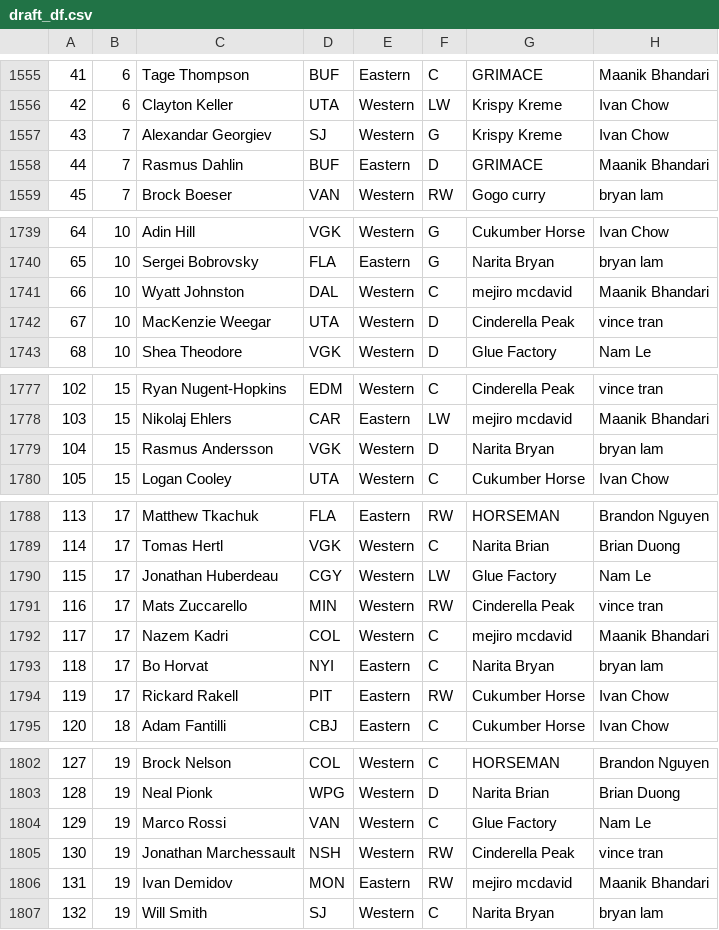
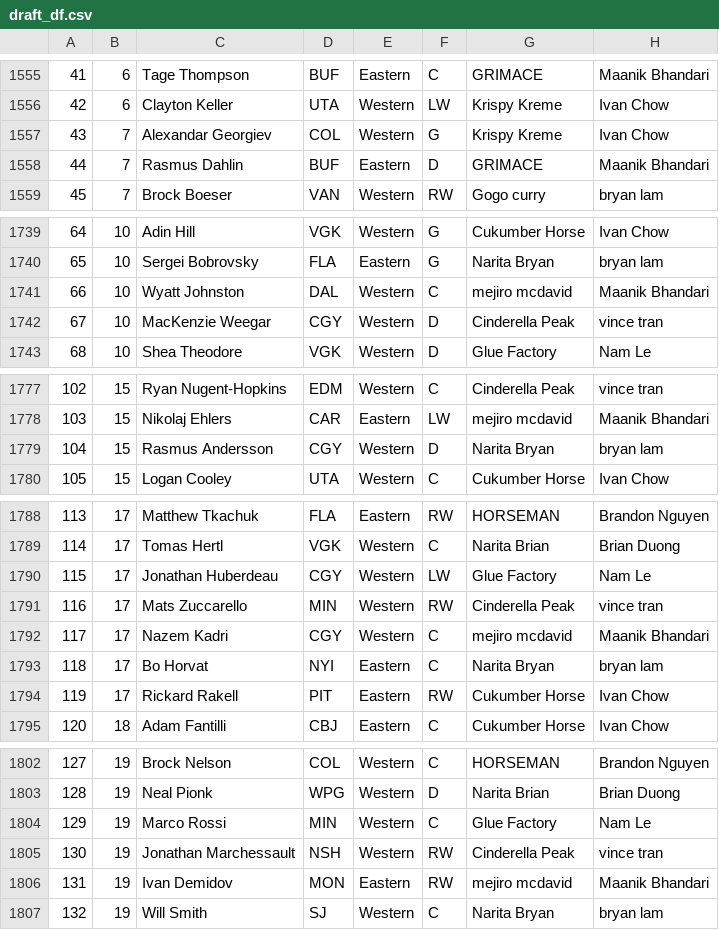
Before and after one commit to ivanchow23/espn-league54078-dashboard, a CSV file: docs/data/draft_df.csv, drawn as a sheet; only a part is shown, gaps mark what is left out; the diff covers the shown part only; the diff names each change by its address in the sheet, - before the commit and + after, or states it on an @@ line.

```diff
--- a/docs/data/draft_df.csv
+++ b/docs/data/draft_df.csv
-D1557: SJ
+D1557: COL
-D1742: UTA
+D1742: CGY
-D1779: VGK
+D1779: CGY
-D1792: COL
+D1792: CGY
-D1804: VAN
+D1804: MIN
```
Also changed, not shown: 24 edited cells elsewhere in this file.
